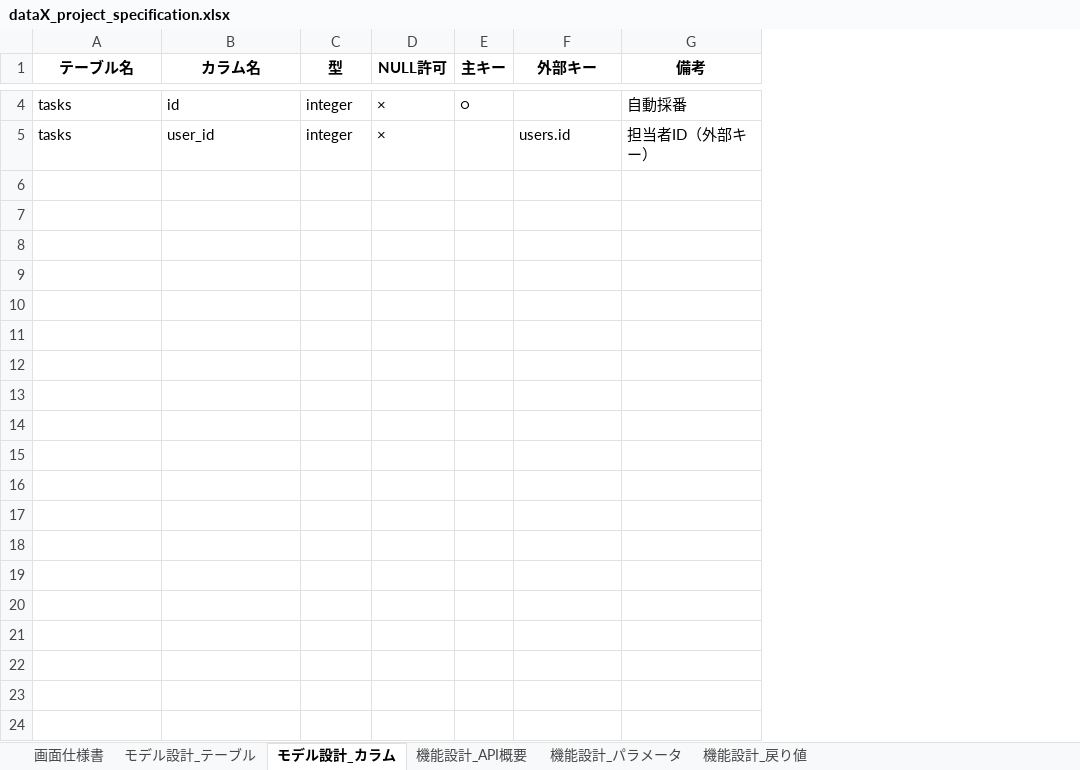
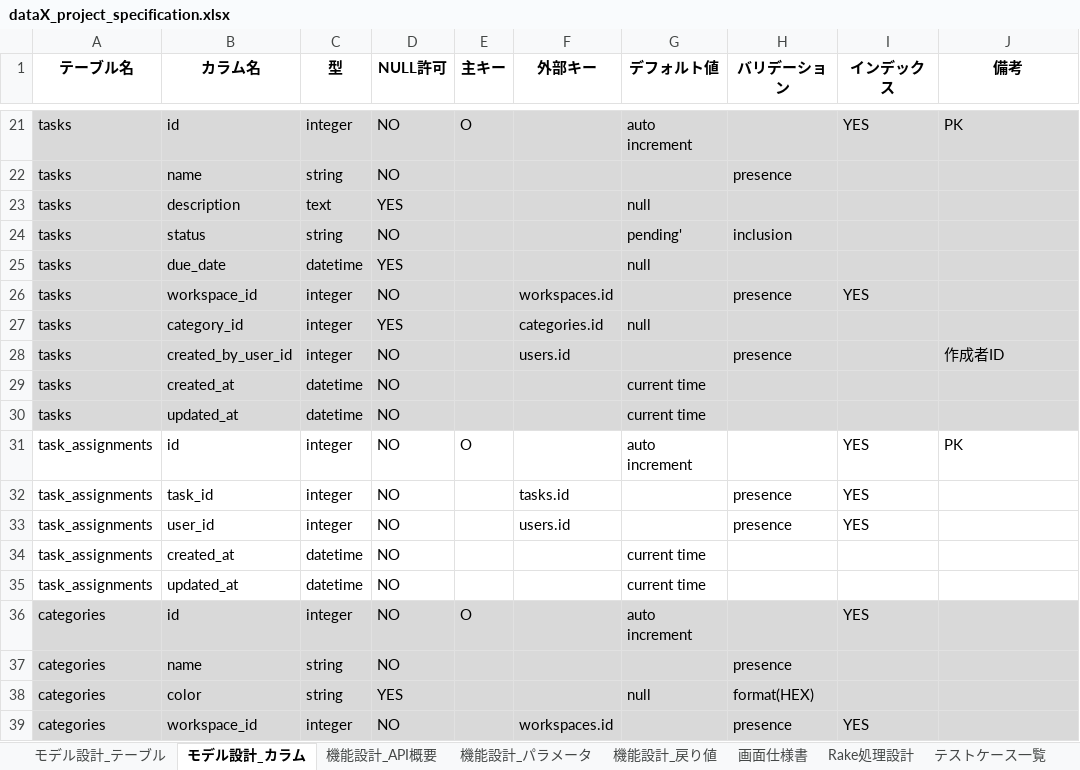
Before and after one commit to DHIGHSOUL/dataX_Assignment_Task-Manager, an Excel workbook: docs/dataX_project_specification.xlsx, sheet モデル設計_カラム, drawn as a sheet; only a part is shown, gaps mark what is left out; values as stored, in another font and other column widths than the file's, no borders; addresses are those after the commit; the diff covers the shown part only; the diff names each change by its address in the sheet, - before the commit and + after, or states it on an @@ line.

```diff
--- a/docs/dataX_project_specification.xlsx (sheet モデル設計_カラム)
+++ b/docs/dataX_project_specification.xlsx (sheet モデル設計_カラム)
+sheet tab: Rake処理設計
+sheet tab: テストケース一覧
@@ sheet tab order changed: モデル設計_テーブル | モデル設計_カラム | 機能設計_API概要 | 機能設計_パラメータ | 機能設計_戻り値 | 画面仕様書 | Rake処理設計 | テストケース一覧 @@
+column G (デフォルト値), row 21: auto increment
+column H (バリデーション), row 28: presence
+column I (インデックス), row 21: YES
-A21:F21 fill: none
+A21:F21 fill: #D9D9D9
-D21 (NULL許可): ×
+D21 (NULL許可): NO
-E21 (主キー): ○
+E21 (主キー): O
-J21 (備考): 自動採番
+J21 (備考): PK
-J21 fill: none
+J21 fill: #D9D9D9
+row 22: tasks | name | string | NO |  |  |  | presence
+row 23: tasks | description | text | YES |  |  | null
+row 24: tasks | status | string | NO |  |  | pending' | inclusion
+row 25: tasks | due_date | datetime | YES |  |  | null
+row 26: tasks | workspace_id | integer | NO |  | workspaces.id |  | presence | YES
+row 27: tasks | category_id | integer | YES |  | categories.id | null
-A28:F28 fill: none
+A28:F28 fill: #D9D9D9
-B28 (カラム名): user_id
+B28 (カラム名): created_by_user_id
-D28 (NULL許可): ×
+D28 (NULL許可): NO
-J28 (備考): 担当者ID（外部キー）
+J28 (備考): 作成者ID
-J28 fill: none
+J28 fill: #D9D9D9
+row 29: tasks | created_at | datetime | NO |  |  | current time
+row 30: tasks | updated_at | datetime | NO |  |  | current time
+row 31: task_assignments | id | integer | NO | O |  | auto increment |  | YES | PK
+row 32: task_assignments | task_id | integer | NO |  | tasks.id |  | presence | YES
+row 33: task_assignments | user_id | integer | NO |  | users.id |  | presence | YES
+row 34: task_assignments | created_at | datetime | NO |  |  | current time
+row 35: task_assignments | updated_at | datetime | NO |  |  | current time
+row 36: categories | id | integer | NO | O |  | auto increment |  | YES
+row 37: categories | name | string | NO |  |  |  | presence
+row 38: categories | color | string | YES |  |  | null | format(HEX)
+row 39: categories | workspace_id | integer | NO |  | workspaces.id |  | presence | YES
```
Also changed, not shown: 46 added rows and 5 edited cells elsewhere in this sheet, sheet 機能設計_API概要, sheet 機能設計_パラメータ, sheet 機能設計_戻り値, sheet モデル設計_テーブル, sheet 画面仕様書, 45 other files.
